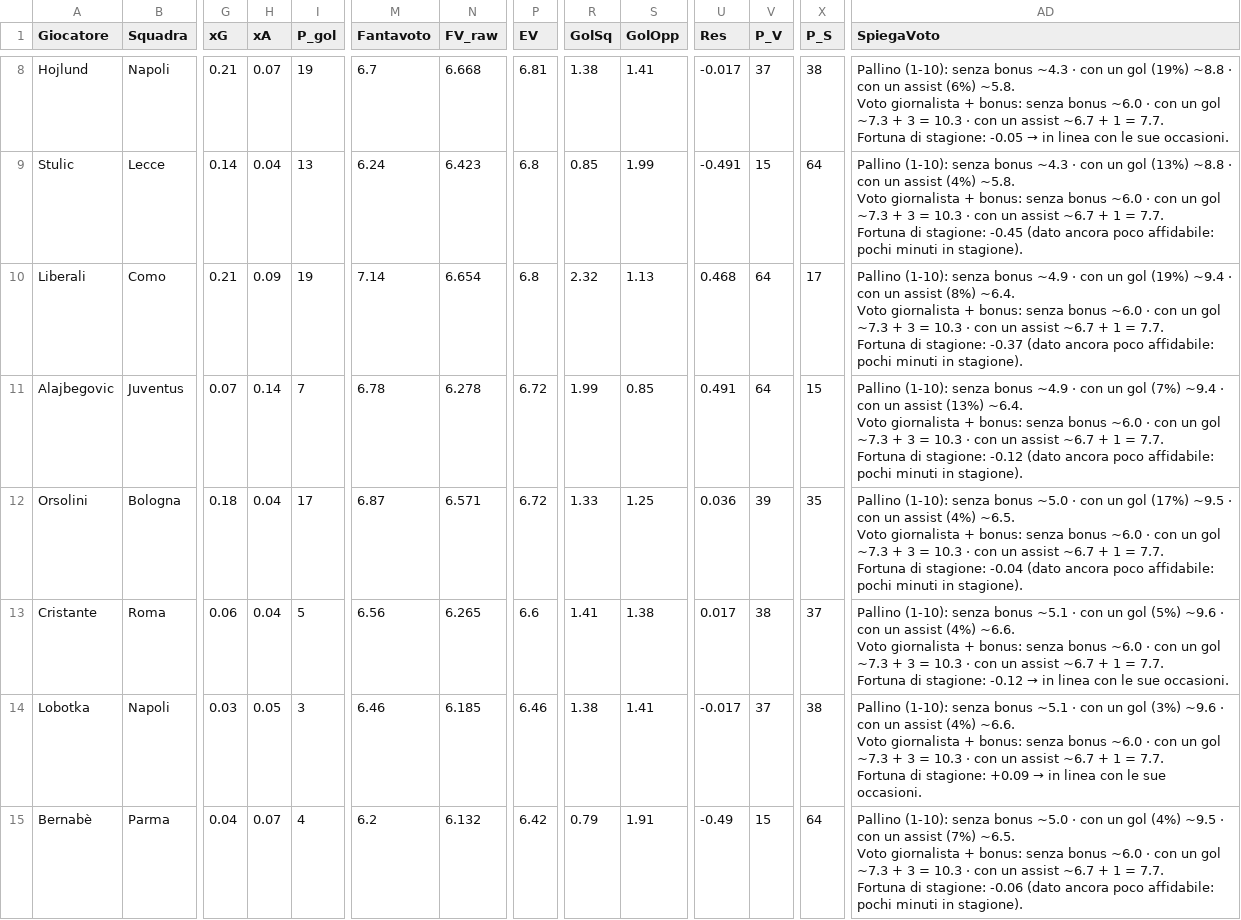
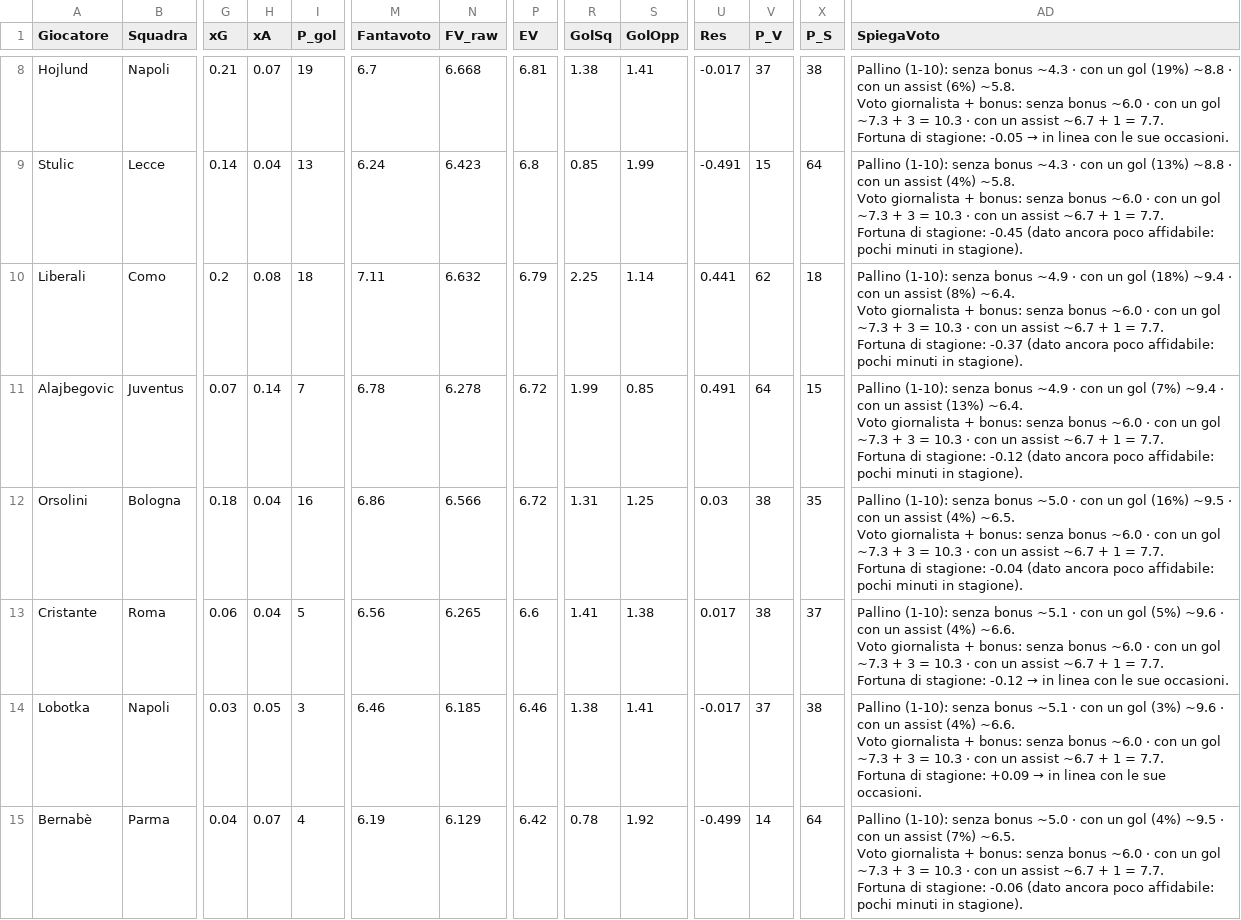
Before and after one commit to dramaticsquare/fanta-predictor, a CSV file: docs/previsioni.csv, drawn as a sheet; only a part is shown, gaps mark what is left out; the diff covers the shown part only; the diff names each change by its address in the sheet, - before the commit and + after, or states it on an @@ line.

```diff
--- a/docs/previsioni.csv
+++ b/docs/previsioni.csv
-G10 (xG): 0.21
+G10 (xG): 0.2
-H10 (xA): 0.09
+H10 (xA): 0.08
-I10 (P_gol): 19
+I10 (P_gol): 18
-M10 (Fantavoto): 7.14
+M10 (Fantavoto): 7.11
-N10 (FV_raw): 6.654
+N10 (FV_raw): 6.632
-P10 (EV): 6.8
+P10 (EV): 6.79
-R10 (GolSq): 2.32
+R10 (GolSq): 2.25
-S10 (GolOpp): 1.13
+S10 (GolOpp): 1.14
-U10 (Res): 0.468
+U10 (Res): 0.441
-V10 (P_V): 64
+V10 (P_V): 62
-X10 (P_S): 17
+X10 (P_S): 18
-AD10 (SpiegaVoto): …un gol (19%) ~9.4 ·…
+AD10 (SpiegaVoto): …un gol (18%) ~9.4 ·…
-I12 (P_gol): 17
+I12 (P_gol): 16
-M12 (Fantavoto): 6.87
+M12 (Fantavoto): 6.86
-N12 (FV_raw): 6.571
+N12 (FV_raw): 6.566
-R12 (GolSq): 1.33
+R12 (GolSq): 1.31
-U12 (Res): 0.036
+U12 (Res): 0.03
-V12 (P_V): 39
+V12 (P_V): 38
-AD12 (SpiegaVoto): …un gol (17%) ~9.5 ·…
+AD12 (SpiegaVoto): …un gol (16%) ~9.5 ·…
-M15 (Fantavoto): 6.2
+M15 (Fantavoto): 6.19
-N15 (FV_raw): 6.132
+N15 (FV_raw): 6.129
-R15 (GolSq): 0.79
+R15 (GolSq): 0.78
-S15 (GolOpp): 1.91
+S15 (GolOpp): 1.92
-U15 (Res): -0.49
+U15 (Res): -0.499
-V15 (P_V): 15
+V15 (P_V): 14
```
Also changed, not shown: 46 edited cells elsewhere in this file, storico/G08.csv, 3 other files.
